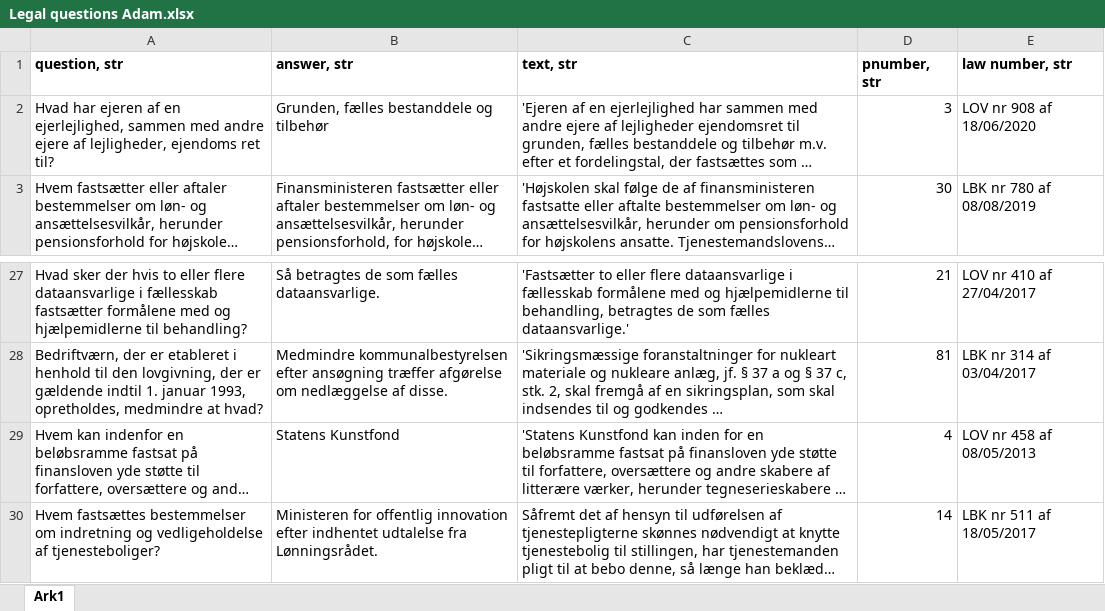
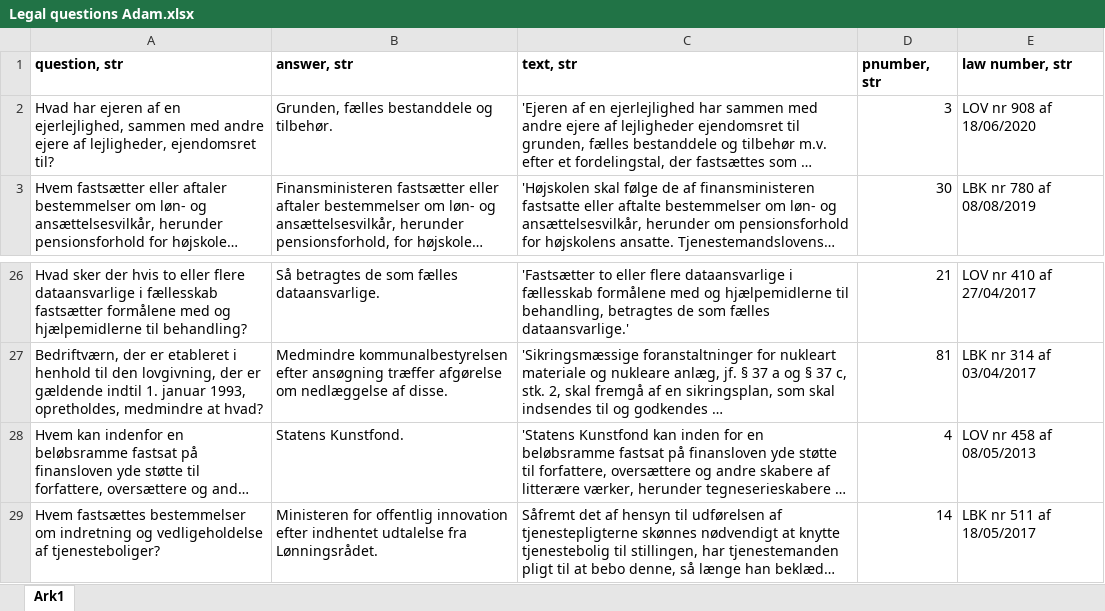
Before and after one commit to asgerkromand/ANLPDP_exam, an Excel workbook: devset/Legal questions Adam.xlsx, sheet Ark1, drawn as a sheet; only a part is shown, gaps mark what is left out; long unchanged cells end in …; values as stored, in another font and other column widths than the file's, no borders; addresses are those after the commit; the diff covers the shown part only; the diff names each change by its address in the sheet, - before the commit and + after, or states it on an @@ line.

Commit message:
fixed questions

```diff
--- a/devset/Legal questions Adam.xlsx (sheet Ark1)
+++ b/devset/Legal questions Adam.xlsx (sheet Ark1)
-A2 (question, str): …af lejligheder, ejendoms ret til?
+A2 (question, str): …af lejligheder, ejendomsret til?
-B2 (answer, str): Grunden, fælles bestanddele og tilbehør
+B2 (answer, str): Grunden, fælles bestanddele og tilbehør.
-B28 (answer, str): Statens Kunstfond
+B28 (answer, str): Statens Kunstfond.
```
Also changed, not shown: 2 removed rows and 10 edited cells elsewhere in this sheet, 3 other files.
